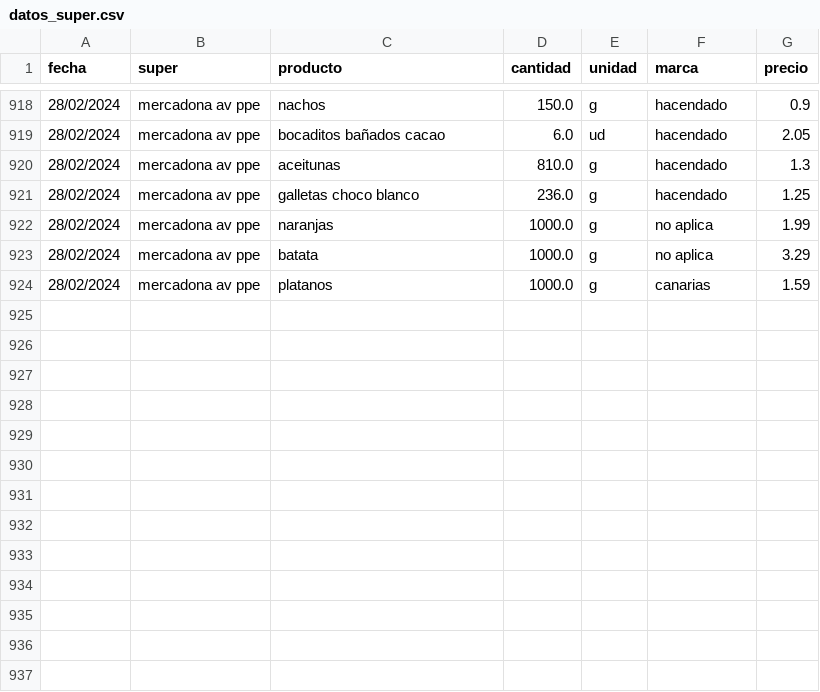
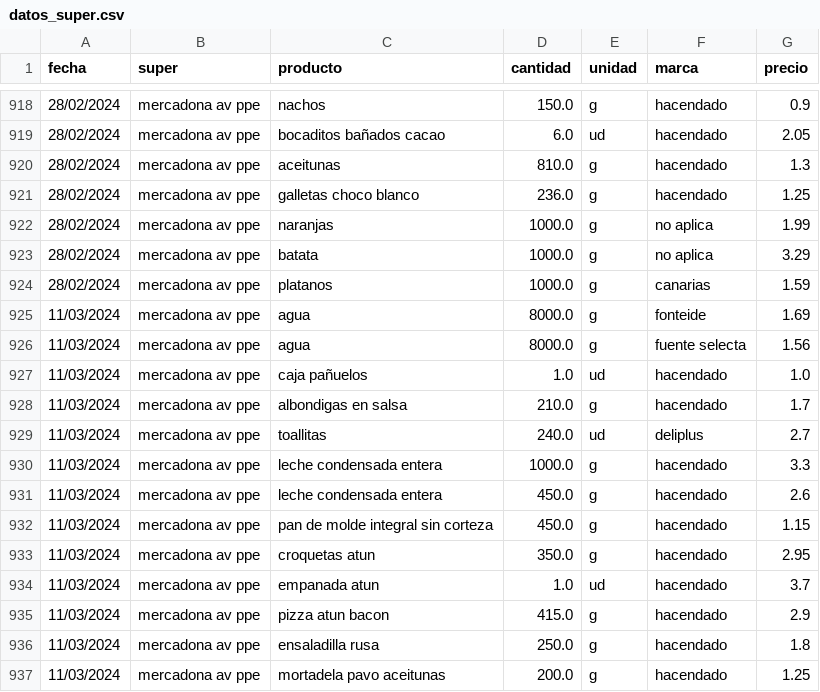
Before and after one commit to SarelaFolgar/control_super, a CSV file: datos_super.csv, drawn as a sheet; only a part is shown, gaps mark what is left out; the diff names each change by its address in the sheet, - before the commit and + after, or states it on an @@ line.

Commit message:
📥 Agregar 13 productos via API

```diff
--- a/datos_super.csv
+++ b/datos_super.csv
+row 925: 11/03/2024 | mercadona av ppe | agua | 8000.0 | g | fonteide | 1.69
+row 926: 11/03/2024 | mercadona av ppe | agua | 8000.0 | g | fuente selecta | 1.56
+row 927: 11/03/2024 | mercadona av ppe | caja pañuelos | 1.0 | ud | hacendado | 1.0
+row 928: 11/03/2024 | mercadona av ppe | albondigas en salsa | 210.0 | g | hacendado | 1.7
+row 929: 11/03/2024 | mercadona av ppe | toallitas | 240.0 | ud | deliplus | 2.7
+row 930: 11/03/2024 | mercadona av ppe | leche condensada entera | 1000.0 | g | hacendado | 3.3
+row 931: 11/03/2024 | mercadona av ppe | leche condensada entera | 450.0 | g | hacendado | 2.6
+row 932: 11/03/2024 | mercadona av ppe | pan de molde integral sin corteza | 450.0 | g | hacendado | 1.15
+row 933: 11/03/2024 | mercadona av ppe | croquetas atun | 350.0 | g | hacendado | 2.95
+row 934: 11/03/2024 | mercadona av ppe | empanada atun | 1.0 | ud | hacendado | 3.7
+row 935: 11/03/2024 | mercadona av ppe | pizza atun bacon | 415.0 | g | hacendado | 2.9
+row 936: 11/03/2024 | mercadona av ppe | ensaladilla rusa | 250.0 | g | hacendado | 1.8
+row 937: 11/03/2024 | mercadona av ppe | mortadela pavo aceitunas | 200.0 | g | hacendado | 1.25
```
